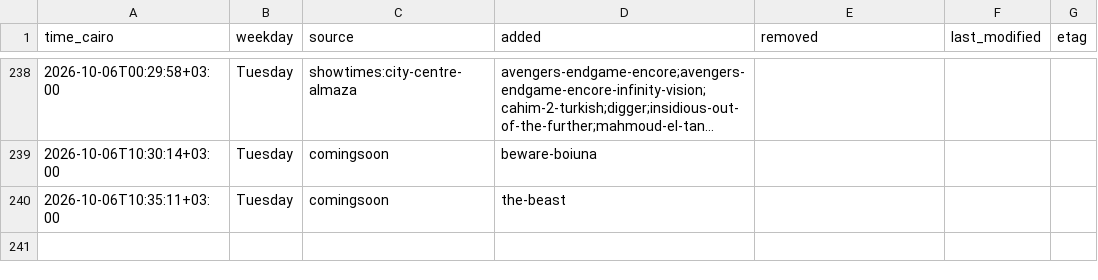
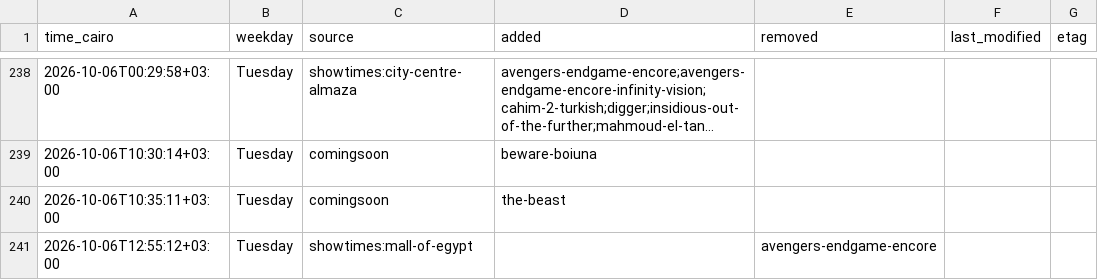
Before and after one commit to Hitari311/vox-watcher, a CSV file: vox_data/changes.csv, drawn as a sheet; only a part is shown, gaps mark what is left out; long unchanged cells end in ….

```diff
--- a/vox_data/changes.csv
+++ b/vox_data/changes.csv
@@ -240 +240,2 @@ time_cairo,weekday,source,added,removed,last_modified,etag
 2026-10-06T10:35:11+03:00,Tuesday,comingsoon,the-beast,,,
+2026-10-06T12:55:12+03:00,Tuesday,showtimes:mall-of-egypt,,avengers-endgame-encore,,
```
Also changed, not shown: 1 other file.
